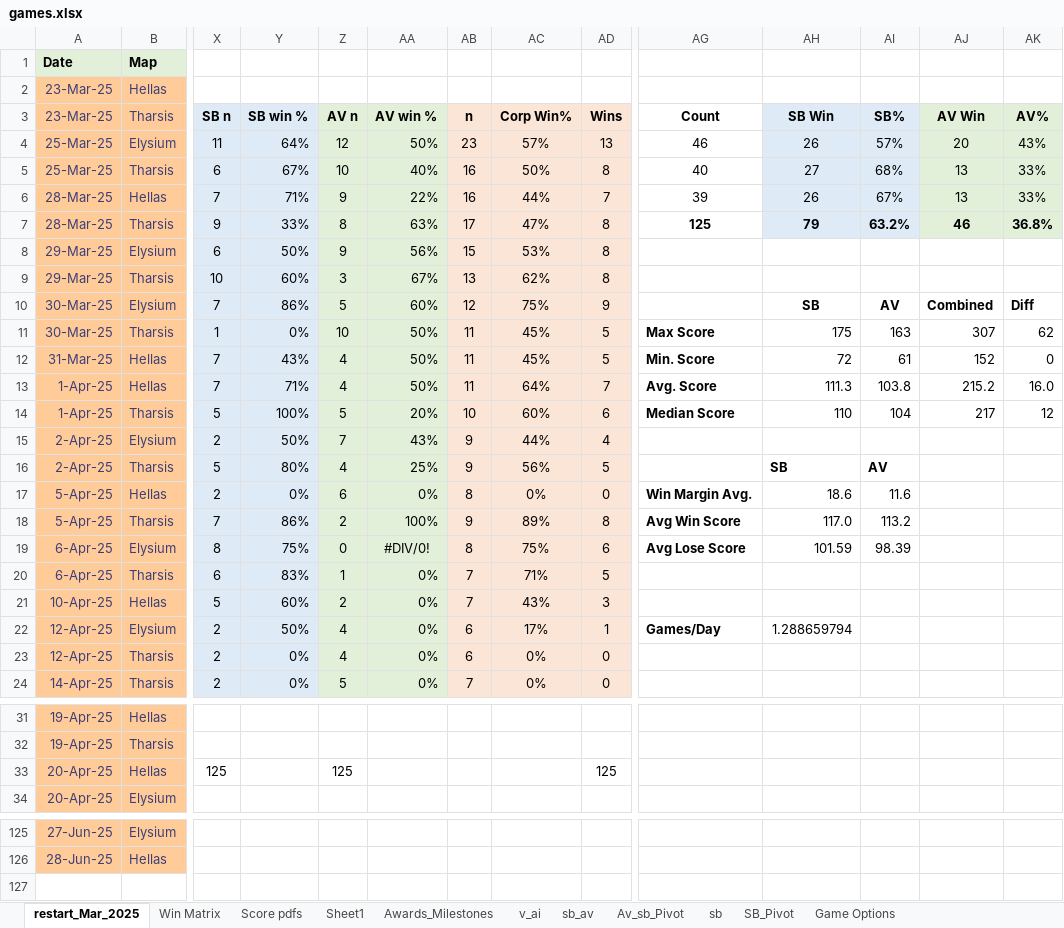
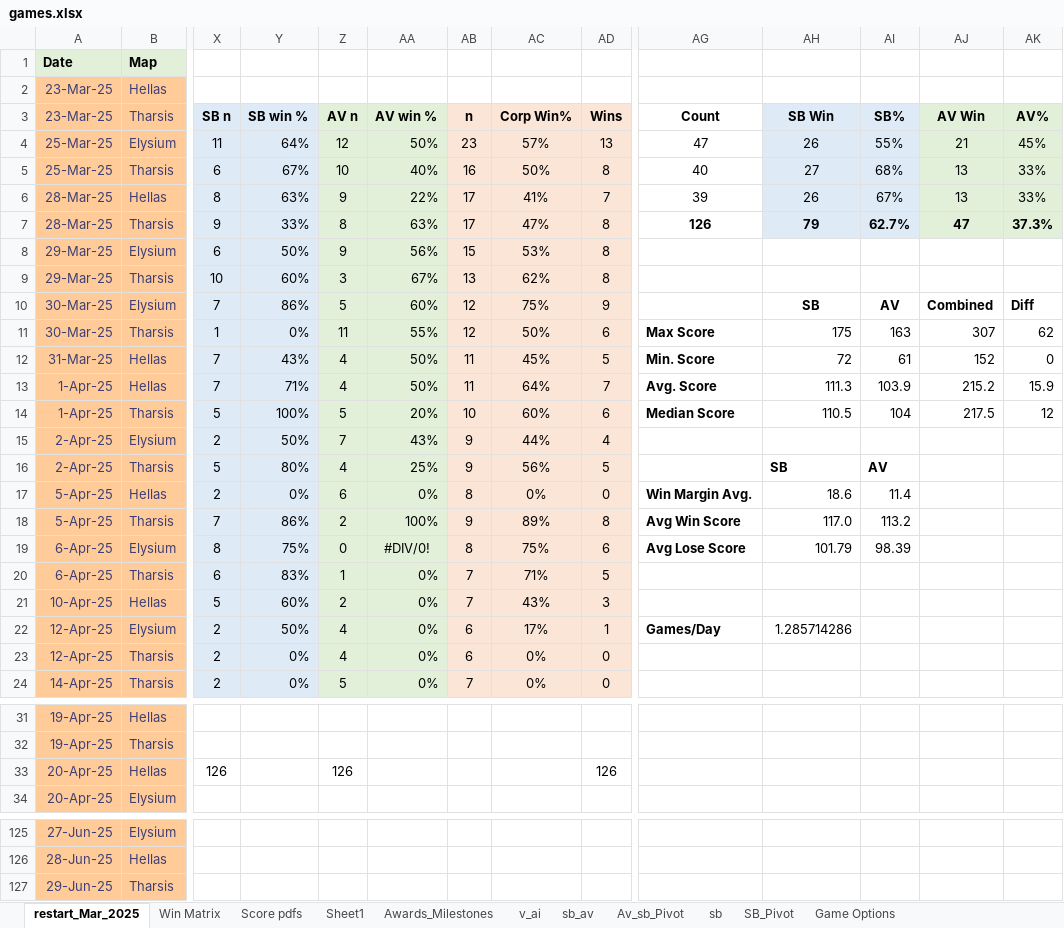
Before and after one commit to sjbergca/terraforming-tracker, an Excel workbook: games/games.xlsx, sheet restart_Mar_2025, drawn as a sheet; only a part is shown, gaps mark what is left out; values as stored, in another font and other column widths than the file's, no borders; charts and pictures not drawn; rows hold the shown columns only; the diff names each change by its address in the sheet, - before the commit and + after, or states it on an @@ line.

```diff
--- a/games/games.xlsx (sheet restart_Mar_2025)
+++ b/games/games.xlsx (sheet restart_Mar_2025)
-AG4: 46
+AG4: 47
-AI4: 57%
+AI4: 55%
-AJ4: 20
+AJ4: 21
-AK4: 43%
+AK4: 45%
-X6: 7
+X6: 8
-Y6: 71%
+Y6: 63%
-AB6: 16
+AB6: 17
-AC6: 44%
+AC6: 41%
-AG7: 125
+AG7: 126
-AI7: 63.2%
+AI7: 62.7%
-AJ7: 46
+AJ7: 47
-AK7: 36.8%
+AK7: 37.3%
-Z11: 10
+Z11: 11
-AA11: 50%
+AA11: 55%
-AB11: 11
+AB11: 12
-AC11: 45%
+AC11: 50%
-AD11: 5
+AD11: 6
-AI13: 103.8
+AI13: 103.9
-AK13: 16.0
+AK13: 15.9
-AH14: 110
+AH14: 110.5
-AJ14: 217
+AJ14: 217.5
-AI17: 11.6
+AI17: 11.4
-AH19: 101.59
+AH19: 101.79
-AH22: 1.288659794
+AH22: 1.285714286
-X33: 125
+X33: 126
-Z33: 125
+Z33: 126
-AD33: 125
+AD33: 126
+row 127: 29-Jun-25 | Tharsis
```
Also changed, not shown: sheet Score pdfs, sheet Sheet1, charts or pictures.
